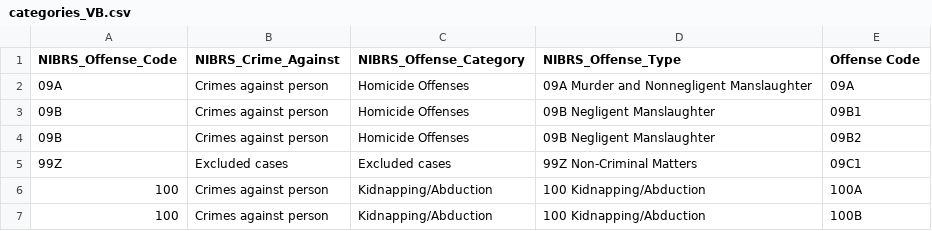
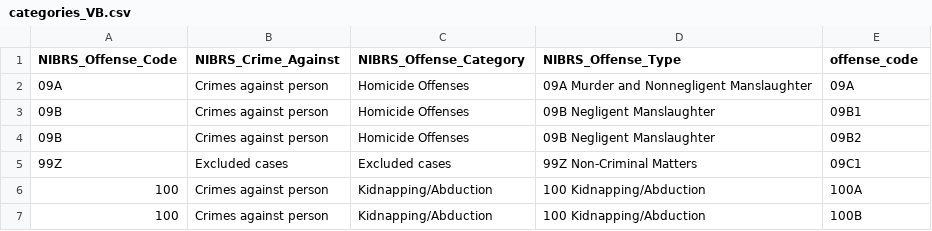
Before and after one commit to mpjashby/crime-open-database, a CSV file: crime_categories/categories_VB.csv, drawn as a sheet; only a part is shown.

```diff
--- a/crime_categories/categories_VB.csv
+++ b/crime_categories/categories_VB.csv
@@ -1,2 +1,2 @@
-NIBRS_Offense_Code,NIBRS_Crime_Against,NIBRS_Offense_Category,NIBRS_Offense_Type,Offense Code
+NIBRS_Offense_Code,NIBRS_Crime_Against,NIBRS_Offense_Category,NIBRS_Offense_Type,offense_code
 09A,Crimes against person,Homicide Offenses,09A Murder and Nonnegligent Manslaughter,09A
```
Also changed, not shown: crime_categories/categories_Tucson.csv, crime_categories/categories_new_york.csv, 8 other files.
